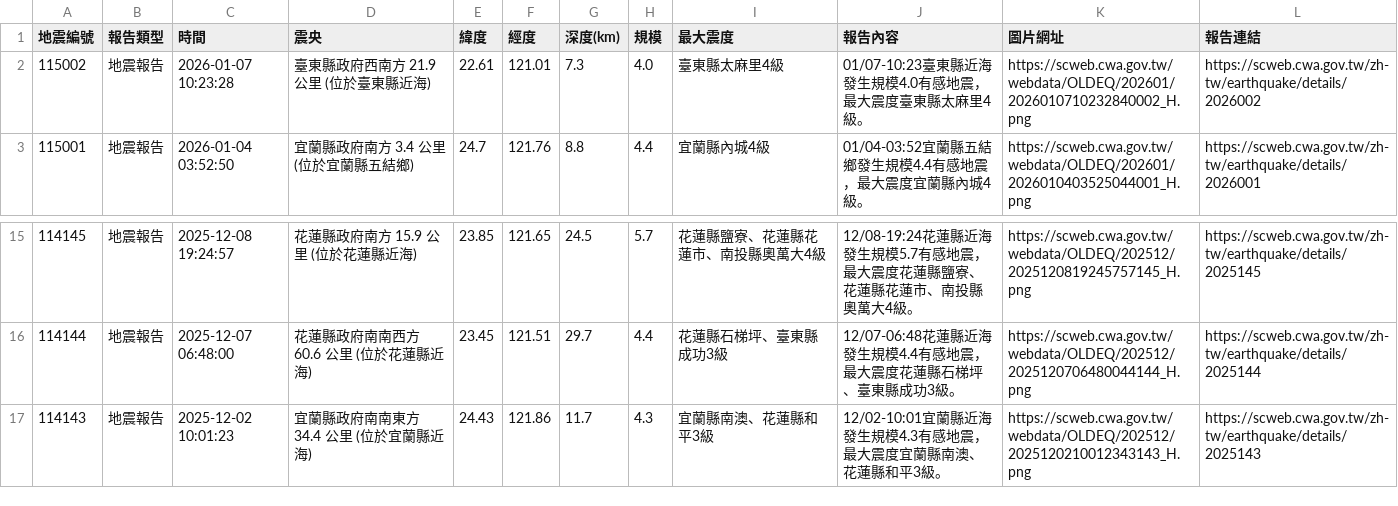
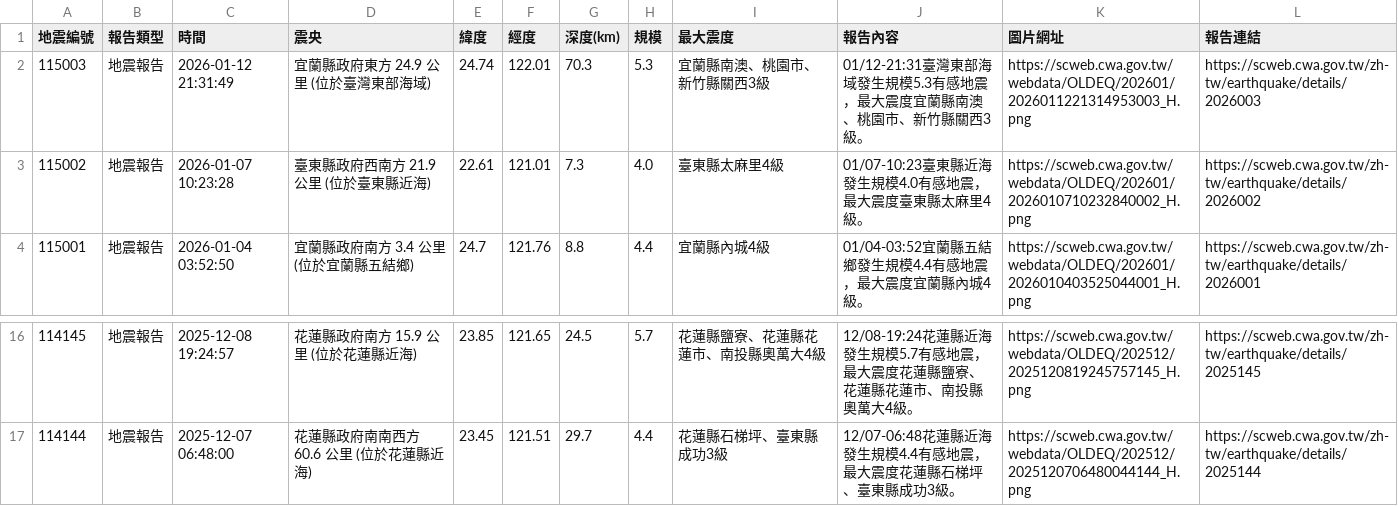
Before and after one commit to 1101248/1101248-cs381midterm, a CSV file: api.csv, drawn as a sheet; only a part is shown, gaps mark what is left out.

```diff
--- a/api.csv
+++ b/api.csv
@@ -1,2 +1,3 @@
 地震編號,報告類型,時間,震央,緯度,經度,深度(km),規模,最大震度,報告內容,圖片網址,報告連結
+115003,地震報告,2026-01-12 21:31:49,宜蘭縣政府東方  24.9  公里 (位於臺灣東部海域),24.74,122.01,70.3,5.3,宜蘭縣南澳、桃園市、新竹縣關西3級,01/12-21:31臺灣東部海域發生規模5.3有感地震，最大震度宜蘭縣南澳、桃園市、新竹縣關西3級。,https://scweb.cwa.gov.tw/webdata/OLDEQ/202601/2026011221314953003_H.png,https://scweb.cwa.gov.tw/zh-tw/earthquake/details/2026003
 115002,地震報告,2026-01-07 10:23:28,臺東縣政府西南方  21.9  公里 (位於臺東縣近海),22.61,121.01,7.3,4.0,臺東縣太麻里4級,01/07-10:23臺東縣近海發生規模4.0有感地震，最大震度臺東縣太麻里4級。,https://scweb.cwa.gov.tw/webdata/OLDEQ/202601/2026010710232840002_H.png,https://scweb.cwa.gov.tw/zh-tw/earthquake/details/2026002
@@ -16,2 +17 @@
 114144,地震報告,2025-12-07 06:48:00,花蓮縣政府南南西方  60.6  公里 (位於花蓮縣近海),23.45,121.51,29.7,4.4,花蓮縣石梯坪、臺東縣成功3級,12/07-06:48花蓮縣近海發生規模4.4有感地震，最大震度花蓮縣石梯坪、臺東縣成功3級。,https://scweb.cwa.gov.tw/webdata/OLDEQ/202512/2025120706480044144_H.png,https://scweb.cwa.gov.tw/zh-tw/earthquake/details/2025144
-114143,地震報告,2025-12-02 10:01:23,宜蘭縣政府南南東方  34.4  公里 (位於宜蘭縣近海),24.43,121.86,11.7,4.3,宜蘭縣南澳、花蓮縣和平3級,12/02-10:01宜蘭縣近海發生規模4.3有感地震，最大震度宜蘭縣南澳、花蓮縣和平3級。,https://scweb.cwa.gov.tw/webdata/OLDEQ/202512/2025120210012343143_H.png,https://scweb.cwa.gov.tw/zh-tw/earthquake/details/2025143
```
Also changed, not shown: 1 other file.
